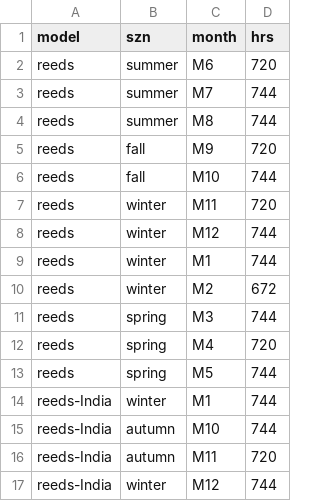
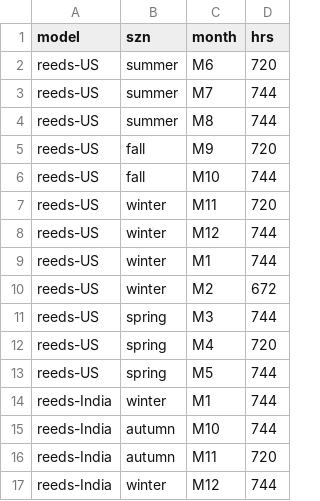
Before and after one commit to NREL/R2X, a CSV file: src/r2x/defaults/month_hrs.csv, drawn as a sheet; only a part is shown.

Commit message:
Corrected model column in month_hrs.csv

```diff
--- a/src/r2x/defaults/month_hrs.csv
+++ b/src/r2x/defaults/month_hrs.csv
@@ -1,14 +1,14 @@
 model,szn,month,hrs
-reeds,summer,M6,720
-reeds,summer,M7,744
-reeds,summer,M8,744
-reeds,fall,M9,720
-reeds,fall,M10,744
-reeds,winter,M11,720
-reeds,winter,M12,744
-reeds,winter,M1,744
-reeds,winter,M2,672
-reeds,spring,M3,744
-reeds,spring,M4,720
-reeds,spring,M5,744
+reeds-US,summer,M6,720
+reeds-US,summer,M7,744
+reeds-US,summer,M8,744
+reeds-US,fall,M9,720
+reeds-US,fall,M10,744
+reeds-US,winter,M11,720
+reeds-US,winter,M12,744
+reeds-US,winter,M1,744
+reeds-US,winter,M2,672
+reeds-US,spring,M3,744
+reeds-US,spring,M4,720
+reeds-US,spring,M5,744
 reeds-India,winter,M1,744
```
